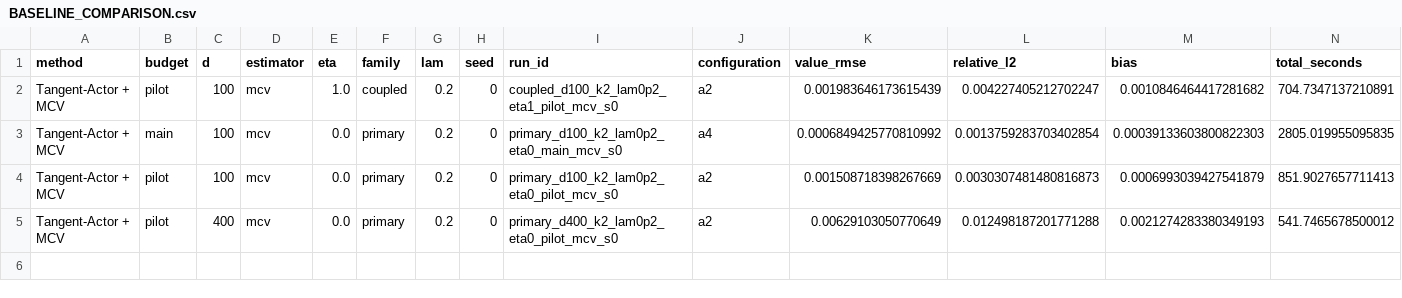
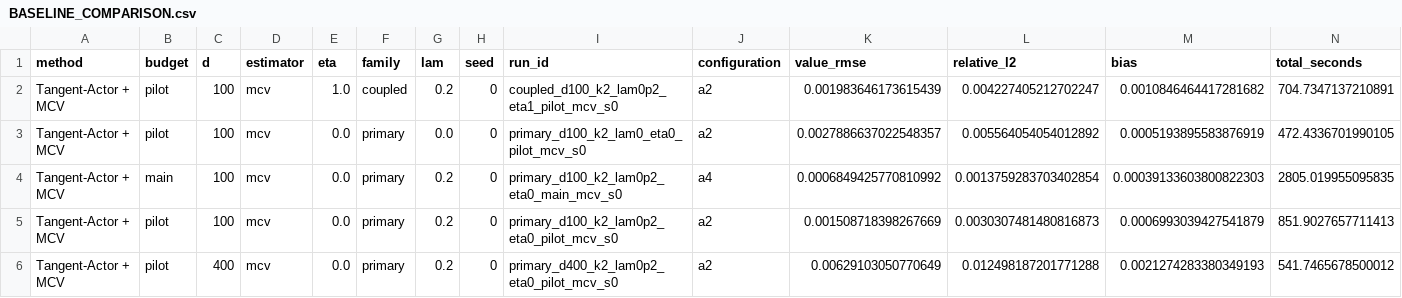
Before and after one commit to Samyep/numerical_PDE, a CSV file: invariant_region_mlp/results/nonconvex_tangent_actor/BASELINE_COMPARISON.csv, drawn as a sheet; only a part is shown; rows hold the shown columns only; the diff names each change by its address in the sheet, - before the commit and + after, or states it on an @@ line.

```diff
--- a/invariant_region_mlp/results/nonconvex_tangent_actor/BASELINE_COMPARISON.csv
+++ b/invariant_region_mlp/results/nonconvex_tangent_actor/BASELINE_COMPARISON.csv
+row 3: Tangent-Actor + MCV | pilot | 100 | mcv | 0.0 | primary | 0.0 | 0 | primary_d100_k2_lam0_eta0_pilot_mcv_s0 | a2 | 0.0027886637022548357 | 0.005564054054012892 | 0.0005193895583876919 | 472.4336701990105
```
Also changed, not shown: invariant_region_mlp/results/nonconvex_tangent_actor/ACTOR_CONSISTENCY_DIAGNOSTICS.csv, invariant_region_mlp/results/nonconvex_tangent_actor/ACTOR_ITERATION_RESULTS.csv, 15 other files.
